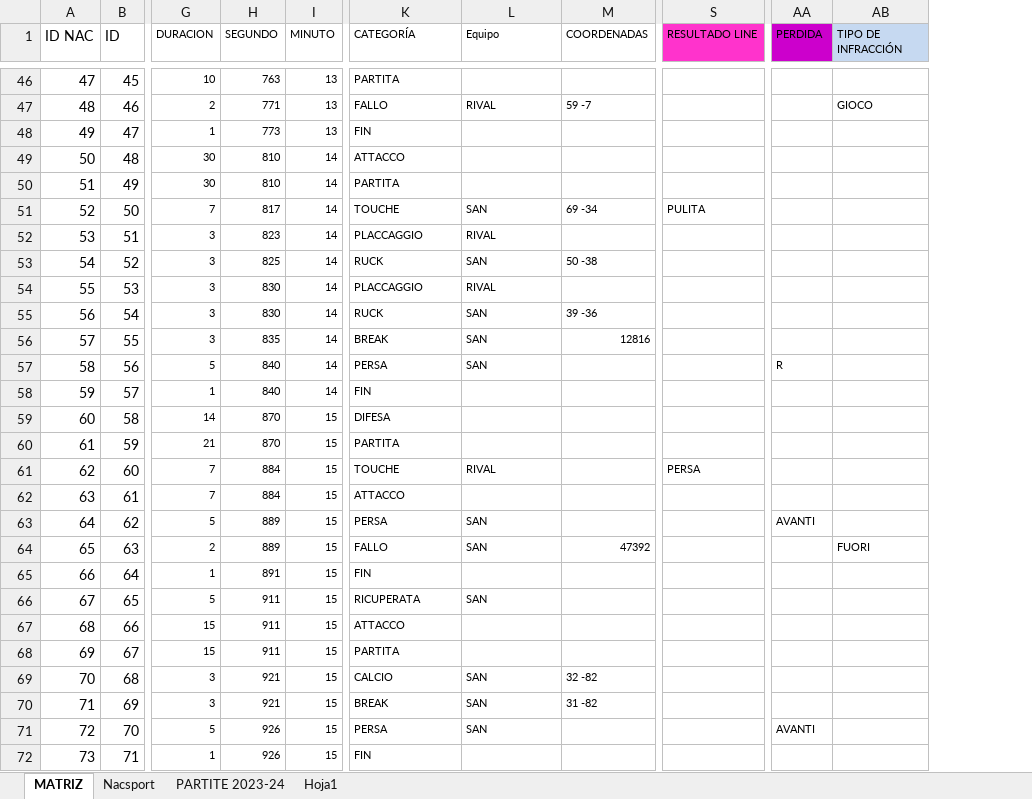
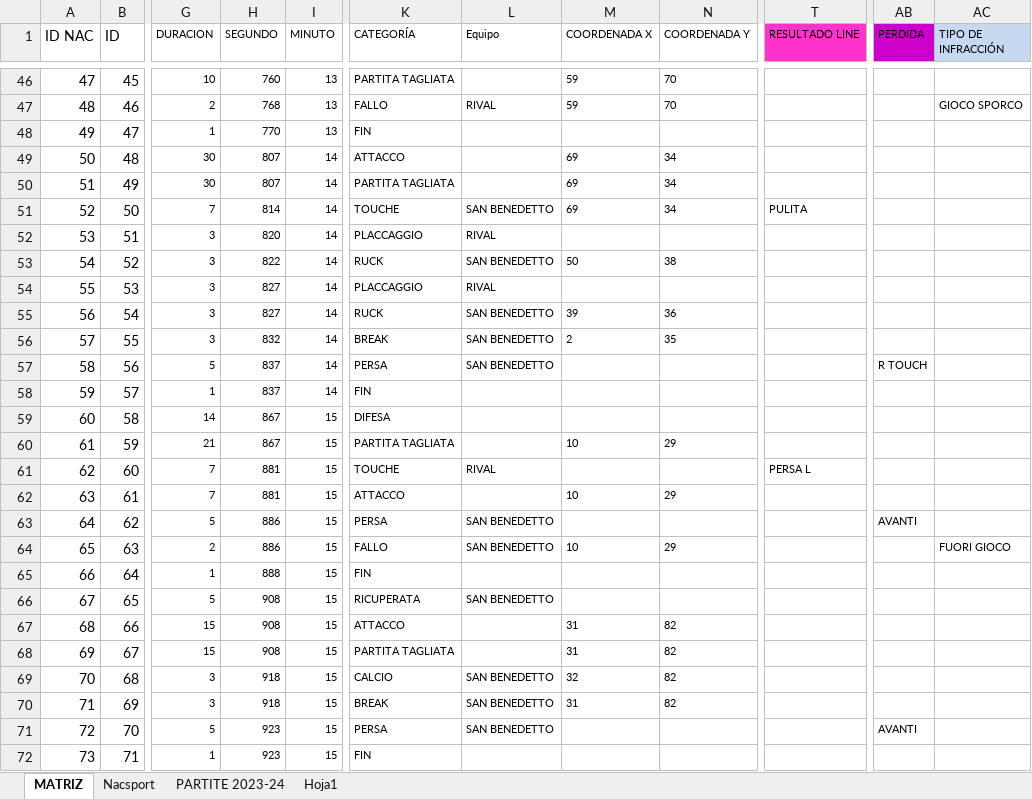
Before and after one commit to agustinnadalich/VideoAnalysis, an Excel workbook: frontend/public/Matriz San Benedetto 24-25 (TEST).xlsx, sheet MATRIZ, drawn as a sheet; only a part is shown, gaps mark what is left out; values as stored, in another font and other column widths than the file's, no borders; 1 other sheet too large or unreadable and not compared; removed rows and columns are numbered as before the commit, all else as after; the diff covers the shown part only; the diff names each change by its address in the sheet, - before the commit and + after, or states it on an @@ line.

```diff
--- a/frontend/public/Matriz San Benedetto 24-25 (TEST).xlsx (sheet MATRIZ)
+++ b/frontend/public/Matriz San Benedetto 24-25 (TEST).xlsx (sheet MATRIZ)
-column M (COORDENADAS), rows 47-70: 59 -7 |  |  |  | 69 -34 |  | 50 -38 |  | 39 -36 | 12816 |  |  |  |  |  |  |  | 47392 |  |  |  |  | 32 -82 | 31 -82
+column M (COORDENADA X), rows 46-70: 59 | 59 |  | 69 | 69 | 69 |  | 50 |  | 39 | 2 |  |  |  | 10 |  | 10 |  | 10 |  |  | 31 | 31 | 32 | 31
+column N (COORDENADA Y), rows 46-70: 70 | 70 |  | 34 | 34 | 34 |  | 38 |  | 36 | 35 |  |  |  | 29 |  | 29 |  | 29 |  |  | 82 | 82 | 82 | 82
-H46 (SEGUNDO): 763
+H46 (SEGUNDO): 760
-K46 (CATEGORÍA): PARTITA
+K46 (CATEGORÍA): PARTITA TAGLIATA
-H47 (SEGUNDO): 771
+H47 (SEGUNDO): 768
-AC47 (TIPO DE INFRACCIÓN): GIOCO
+AC47 (TIPO DE INFRACCIÓN): GIOCO SPORCO
-H48 (SEGUNDO): 773
+H48 (SEGUNDO): 770
-H49:H50 (SEGUNDO): 810
+H49:H50 (SEGUNDO): 807
-K50 (CATEGORÍA): PARTITA
+K50 (CATEGORÍA): PARTITA TAGLIATA
-H51 (SEGUNDO): 817
+H51 (SEGUNDO): 814
-L51 (Equipo): SAN
+L51 (Equipo): SAN BENEDETTO
-H52 (SEGUNDO): 823
+H52 (SEGUNDO): 820
-H53 (SEGUNDO): 825
+H53 (SEGUNDO): 822
-L53 (Equipo): SAN
+L53 (Equipo): SAN BENEDETTO
-H54:H55 (SEGUNDO): 830
+H54:H55 (SEGUNDO): 827
-L55:L57 (Equipo): SAN
+L55:L57 (Equipo): SAN BENEDETTO
-H56 (SEGUNDO): 835
+H56 (SEGUNDO): 832
-H57:H58 (SEGUNDO): 840
+H57:H58 (SEGUNDO): 837
-AB57 (PERDIDA): R
+AB57 (PERDIDA): R TOUCH
-H59:H60 (SEGUNDO): 870
+H59:H60 (SEGUNDO): 867
-K60 (CATEGORÍA): PARTITA
+K60 (CATEGORÍA): PARTITA TAGLIATA
-H61:H62 (SEGUNDO): 884
+H61:H62 (SEGUNDO): 881
-T61 (RESULTADO LINE): PERSA
+T61 (RESULTADO LINE): PERSA L
-H63:H64 (SEGUNDO): 889
+H63:H64 (SEGUNDO): 886
-L63:L64 (Equipo): SAN
+L63:L64 (Equipo): SAN BENEDETTO
-AC64 (TIPO DE INFRACCIÓN): FUORI
+AC64 (TIPO DE INFRACCIÓN): FUORI GIOCO
-H65 (SEGUNDO): 891
+H65 (SEGUNDO): 888
-H66:H68 (SEGUNDO): 911
+H66:H68 (SEGUNDO): 908
-L66 (Equipo): SAN
+L66 (Equipo): SAN BENEDETTO
-K68 (CATEGORÍA): PARTITA
+K68 (CATEGORÍA): PARTITA TAGLIATA
-H69:H70 (SEGUNDO): 921
+H69:H70 (SEGUNDO): 918
-L69:L71 (Equipo): SAN
+L69:L71 (Equipo): SAN BENEDETTO
-H71:H72 (SEGUNDO): 926
+H71:H72 (SEGUNDO): 923
```
Also changed, not shown: 834 edited cells elsewhere in this sheet, formulas that keep their value, 5 other files.
